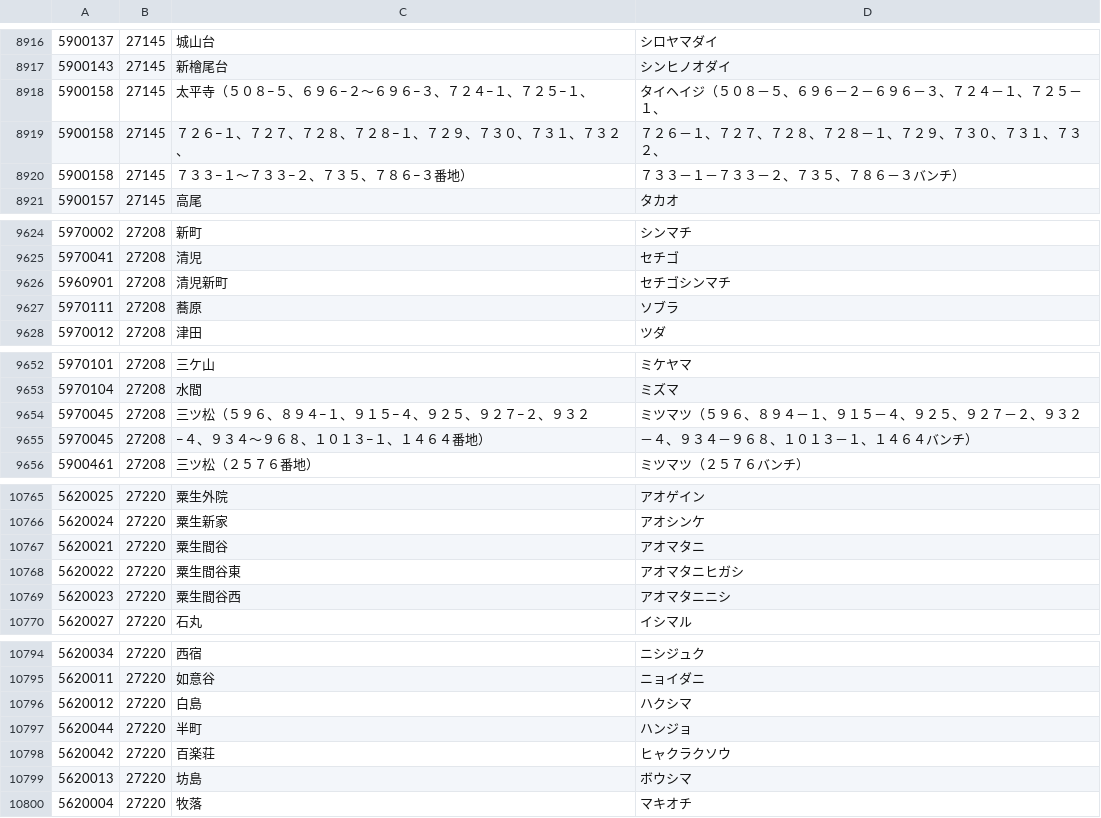
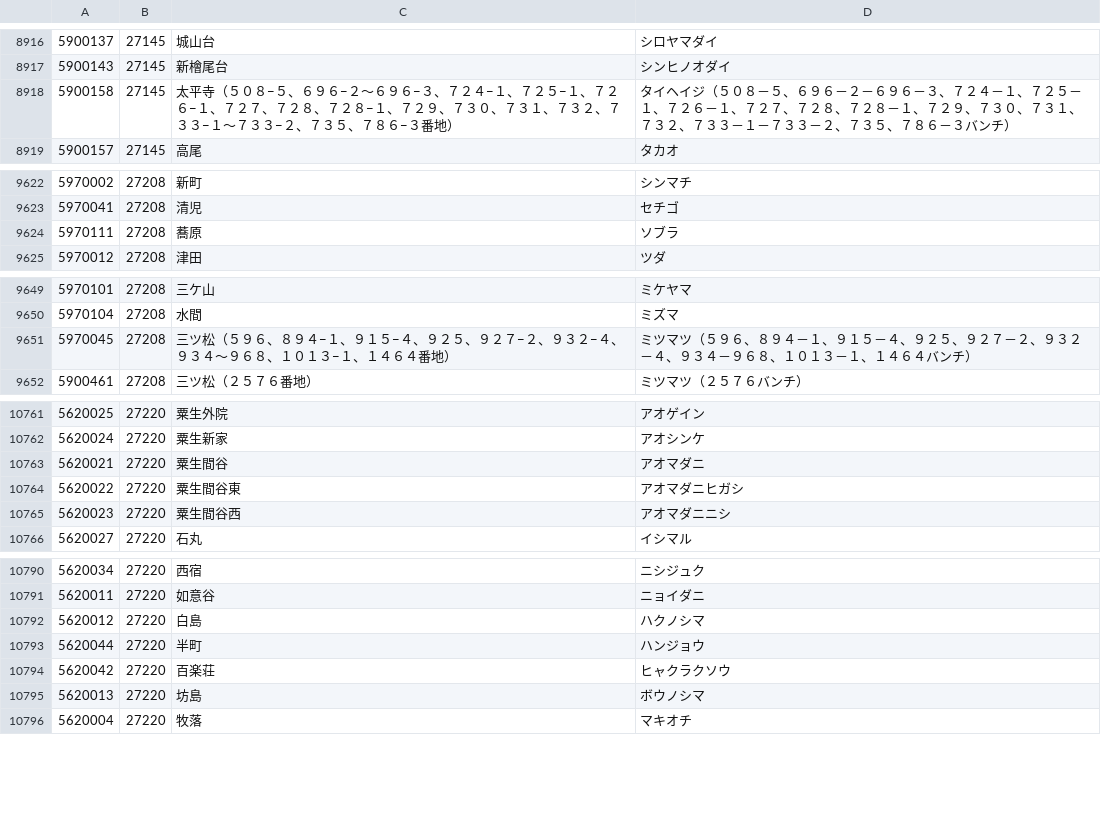
Before and after one commit to code4sabae/zipcode-japan-es, a CSV file: data/5.csv, drawn as a sheet; only a part is shown, gaps mark what is left out; the diff covers the shown part only.

```diff
--- a/data/5.csv
+++ b/data/5.csv
@@ -8917,5 +8917,3 @@
 5900143,27145,新檜尾台,シンヒノオダイ
-5900158,27145,太平寺（５０８−５、６９６−２〜６９６−３、７２４−１、７２５−１、,タイヘイジ（５０８－５、６９６－２－６９６－３、７２４－１、７２５－１、
-5900158,27145,７２６−１、７２７、７２８、７２８−１、７２９、７３０、７３１、７３２、,７２６－１、７２７、７２８、７２８－１、７２９、７３０、７３１、７３２、
-5900158,27145,７３３−１〜７３３−２、７３５、７８６−３番地）,７３３－１－７３３－２、７３５、７８６－３バンチ）
+5900158,27145,太平寺（５０８−５、６９６−２〜６９６−３、７２４−１、７２５−１、７２６−１、７２７、７２８、７２８−１、７２９、７３０、７３１、７３２、７３３−１〜７３３−２、７３５、７８６−３番地）,タイヘイジ（５０８－５、６９６－２－６９６－３、７２４－１、７２５－１、７２６－１、７２７、７２８、７２８－１、７２９、７３０、７３１、７３２、７３３－１－７３３－２、７３５、７８６－３バンチ）
 5900157,27145,高尾,タカオ
@@ -9625,3 +9623,2 @@
 5970041,27208,清児,セチゴ
-5960901,27208,清児新町,セチゴシンマチ
 5970111,27208,蕎原,ソブラ
@@ -9653,4 +9650,3 @@
 5970104,27208,水間,ミズマ
-5970045,27208,三ツ松（５９６、８９４−１、９１５−４、９２５、９２７−２、９３２,ミツマツ（５９６、８９４－１、９１５－４、９２５、９２７－２、９３２
-5970045,27208,−４、９３４〜９６８、１０１３−１、１４６４番地）,－４、９３４－９６８、１０１３－１、１４６４バンチ）
+5970045,27208,三ツ松（５９６、８９４−１、９１５−４、９２５、９２７−２、９３２−４、９３４〜９６８、１０１３−１、１４６４番地）,ミツマツ（５９６、８９４－１、９１５－４、９２５、９２７－２、９３２－４、９３４－９６８、１０１３－１、１４６４バンチ）
 5900461,27208,三ツ松（２５７６番地）,ミツマツ（２５７６バンチ）
@@ -10766,5 +10762,5 @@
 5620024,27220,粟生新家,アオシンケ
-5620021,27220,粟生間谷,アオマタニ
-5620022,27220,粟生間谷東,アオマタニヒガシ
-5620023,27220,粟生間谷西,アオマタニニシ
+5620021,27220,粟生間谷,アオマダニ
+5620022,27220,粟生間谷東,アオマダニヒガシ
+5620023,27220,粟生間谷西,アオマダニニシ
 5620027,27220,石丸,イシマル
@@ -10795,6 +10791,6 @@
 5620011,27220,如意谷,ニョイダニ
-5620012,27220,白島,ハクシマ
-5620044,27220,半町,ハンジョ
+5620012,27220,白島,ハクノシマ
+5620044,27220,半町,ハンジョウ
 5620042,27220,百楽荘,ヒャクラクソウ
-5620013,27220,坊島,ボウシマ
+5620013,27220,坊島,ボウノシマ
 5620004,27220,牧落,マキオチ
```
Also changed, not shown: 1 edited cell elsewhere in this file, data/0.csv, data/2.csv, 7 other files.
